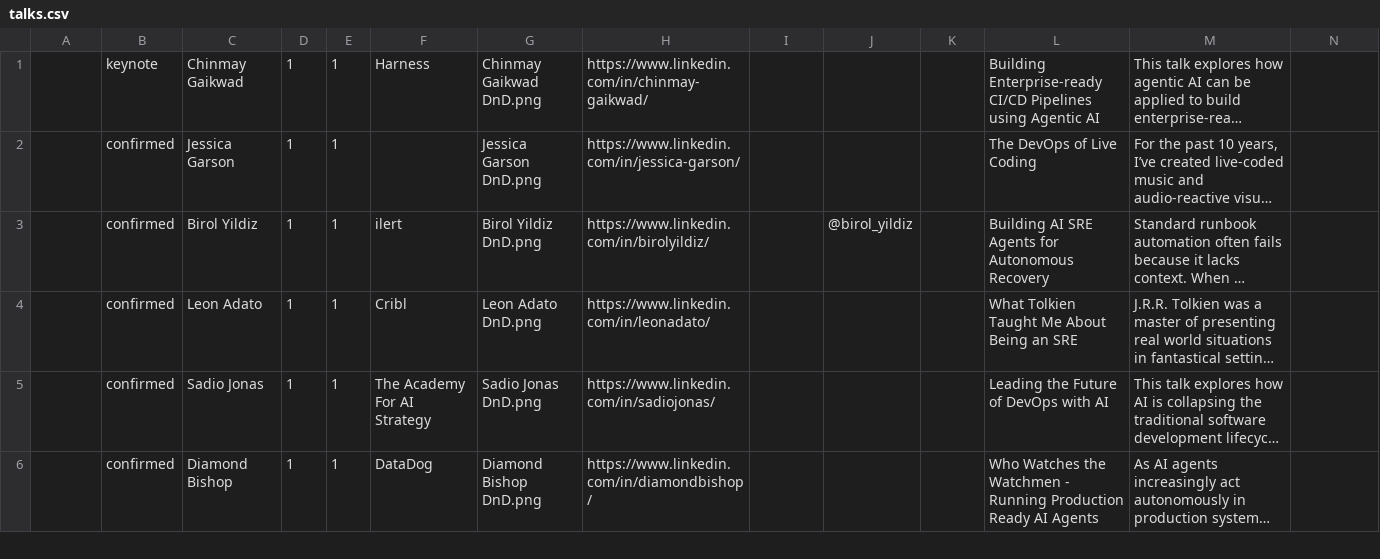
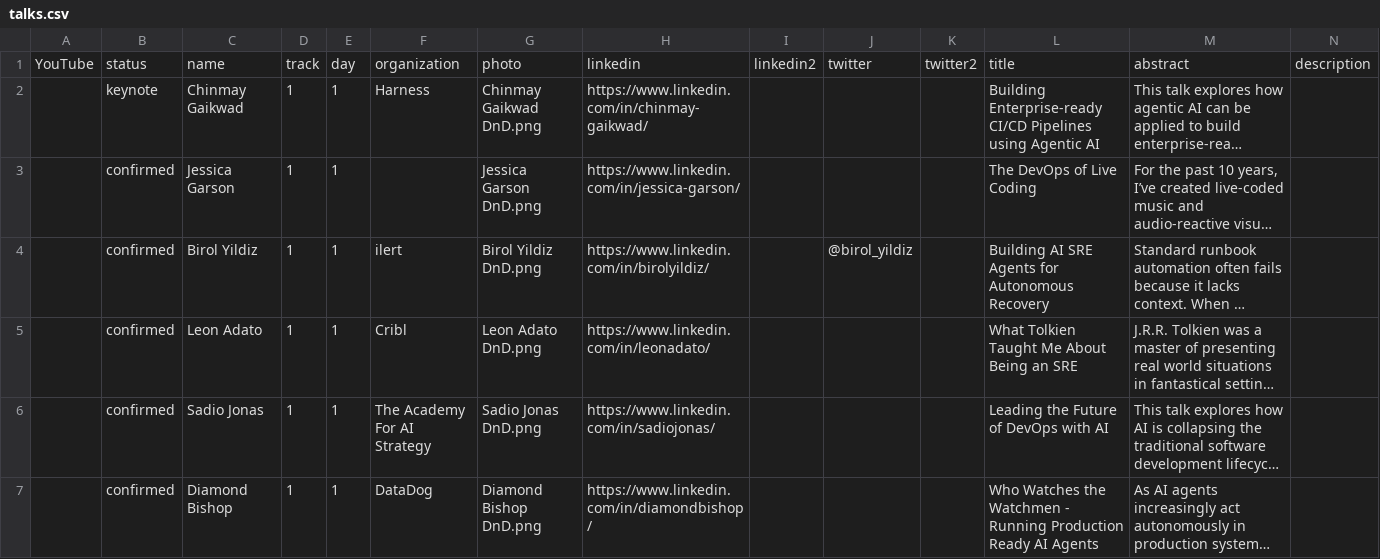
Before and after one commit to sreday/devopsnotdead, a CSV file: 2026-nyc-q1/_db/talks.csv, drawn as a sheet; only a part is shown; long unchanged cells end in …; rows hold the shown columns only; the diff names each change by its address in the sheet, - before the commit and + after, or states it on an @@ line.

Commit message:
Add files via upload

```diff
--- a/2026-nyc-q1/_db/talks.csv
+++ b/2026-nyc-q1/_db/talks.csv
+row 1: YouTube | status | name | track | day | organization | photo | linkedin | linkedin2 | twitter | twitter2 | title | abstract | description
```
